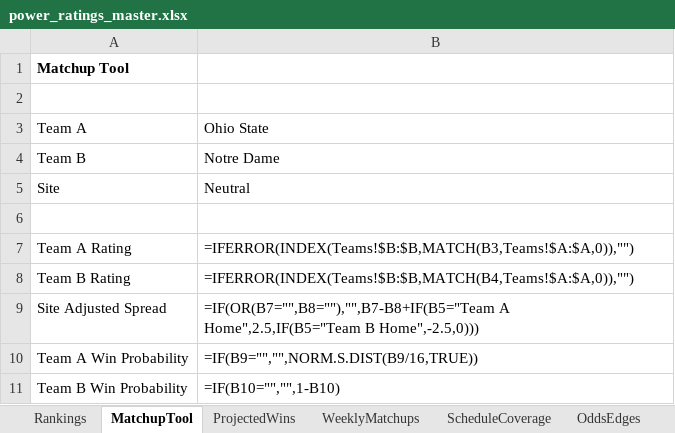
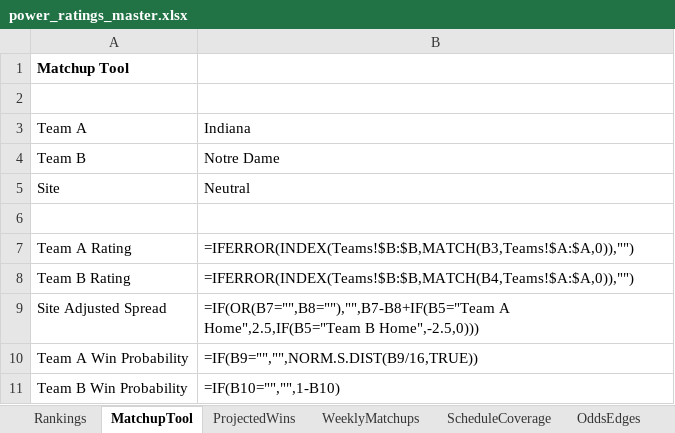
Before and after one commit to Niekamp22/College-Football-Power-Rankings, an Excel workbook: output/power_ratings_master.xlsx, sheet MatchupTool, drawn as a sheet; values as stored, in another font and other column widths than the file's, no borders; formulas without a stored value are shown as written; the diff names each change by its address in the sheet, - before the commit and + after, or states it on an @@ line.

```diff
--- a/output/power_ratings_master.xlsx (sheet MatchupTool)
+++ b/output/power_ratings_master.xlsx (sheet MatchupTool)
-B3: Ohio State
+B3: Indiana
```
Also changed, not shown: sheet WeeklyMatchups, sheet Rankings, sheet TeamBias, sheet OddsEdges, sheet ProjectedWins, sheet BacktestGames, 10 more sheets, output/power_ratings_final.xlsx, 29 other files.
